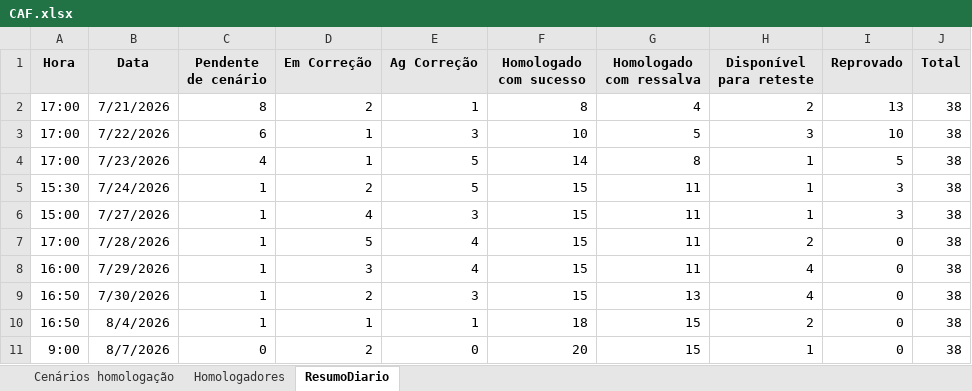
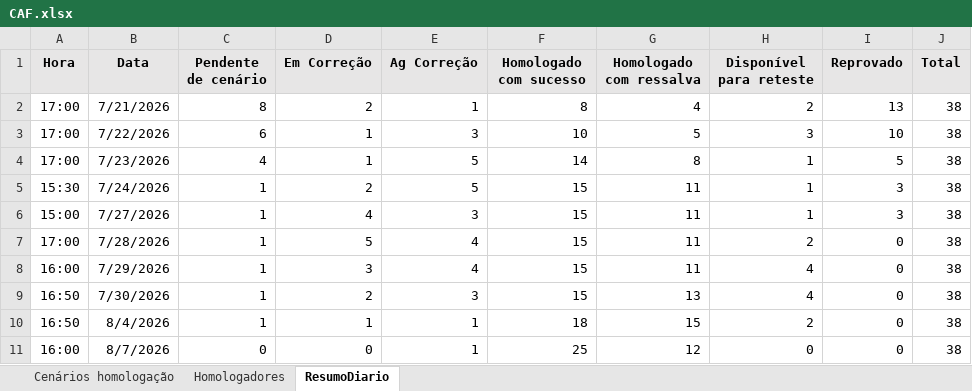
Before and after one commit to thiagopb12-max/painel-homologacao-caf, an Excel workbook: fpse/CAF.xlsx, sheet ResumoDiario, drawn as a sheet; values as stored, in another font and other column widths than the file's, no borders; the diff names each change by its address in the sheet, - before the commit and + after, or states it on an @@ line.

```diff
--- a/fpse/CAF.xlsx (sheet ResumoDiario)
+++ b/fpse/CAF.xlsx (sheet ResumoDiario)
-A11 (Hora): 9:00
+A11 (Hora): 16:00
-D11 (Em Correção): 2
+D11 (Em Correção): 0
-E11 (Ag Correção): 0
+E11 (Ag Correção): 1
-F11 (Homologado com sucesso): 20
+F11 (Homologado com sucesso): 25
-G11 (Homologado com ressalva): 15
+G11 (Homologado com ressalva): 12
-H11 (Disponível para reteste): 1
+H11 (Disponível para reteste): 0
```
Also changed, not shown: sheet Cenários homologação, hidden cells, 5 other files.
